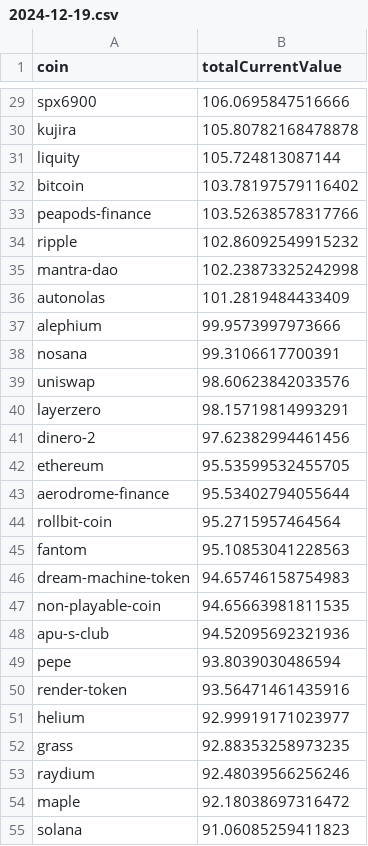
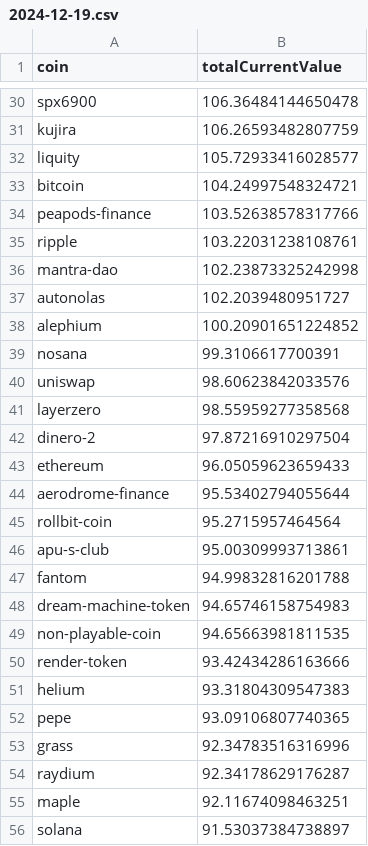
Before and after one commit to 0xmountaintop/coin-strength, a CSV file: results/2024/12/2024-12-19.csv, drawn as a sheet; only a part is shown, gaps mark what is left out; removed rows and columns are numbered as before the commit, all else as after; the diff covers the shown part only; the diff names each change by its address in the sheet, - before the commit and + after, or states it on an @@ line.

```diff
--- a/results/2024/12/2024-12-19.csv
+++ b/results/2024/12/2024-12-19.csv
-B30 (totalCurrentValue): 106.0695847516666
+B30 (totalCurrentValue): 106.36484144650478
-B31 (totalCurrentValue): 105.80782168478878
+B31 (totalCurrentValue): 106.26593482807759
-B32 (totalCurrentValue): 105.724813087144
+B32 (totalCurrentValue): 105.72933416028577
-B33 (totalCurrentValue): 103.78197579116402
+B33 (totalCurrentValue): 104.24997548324721
-B35 (totalCurrentValue): 102.86092549915232
+B35 (totalCurrentValue): 103.22031238108761
-B37 (totalCurrentValue): 101.2819484433409
+B37 (totalCurrentValue): 102.2039480951727
-B38 (totalCurrentValue): 99.9573997973666
+B38 (totalCurrentValue): 100.20901651224852
-B41 (totalCurrentValue): 98.15719814993291
+B41 (totalCurrentValue): 98.55959277358568
-B42 (totalCurrentValue): 97.62382994461456
+B42 (totalCurrentValue): 97.87216910297504
-B43 (totalCurrentValue): 95.53599532455705
+B43 (totalCurrentValue): 96.05059623659433
+row 46: apu-s-club | 95.00309993713861
-B47 (totalCurrentValue): 95.10853041228563
+B47 (totalCurrentValue): 94.99832816201788
-row 48: apu-s-club | 94.52095692321936
-row 49: pepe | 93.8039030486594
-B50 (totalCurrentValue): 93.56471461435916
+B50 (totalCurrentValue): 93.42434286163666
-B51 (totalCurrentValue): 92.99919171023977
+B51 (totalCurrentValue): 93.31804309547383
+row 52: pepe | 93.09106807740365
-B53 (totalCurrentValue): 92.88353258973235
+B53 (totalCurrentValue): 92.34783516316996
-B54 (totalCurrentValue): 92.48039566256246
+B54 (totalCurrentValue): 92.34178629176287
-B55 (totalCurrentValue): 92.18038697316472
+B55 (totalCurrentValue): 92.11674098463251
-B56 (totalCurrentValue): 91.06085259411823
+B56 (totalCurrentValue): 91.53037384738897
```
Also changed, not shown: 21 added rows, 20 removed rows and 57 edited cells elsewhere in this file.
